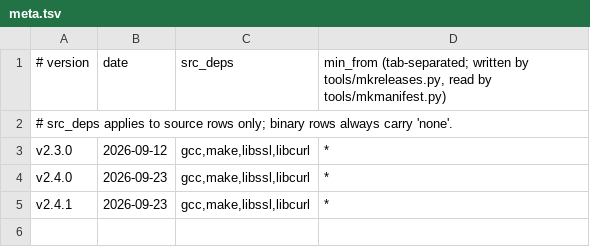
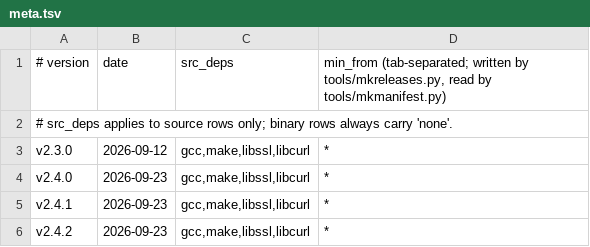
Before and after one commit to robertclemens/ircbot-releases, a TSV file: ircbot/c/meta.tsv, drawn as a sheet.

```diff
--- a/ircbot/c/meta.tsv
+++ b/ircbot/c/meta.tsv
@@ -5 +5,2 @@ v2.4.0	2026-09-23	gcc,make,libssl,libcurl	*
 v2.4.1	2026-09-23	gcc,make,libssl,libcurl	*
+v2.4.2	2026-09-23	gcc,make,libssl,libcurl	*
```
Also changed, not shown: ircbot/rs/meta.tsv, 12 other files.
